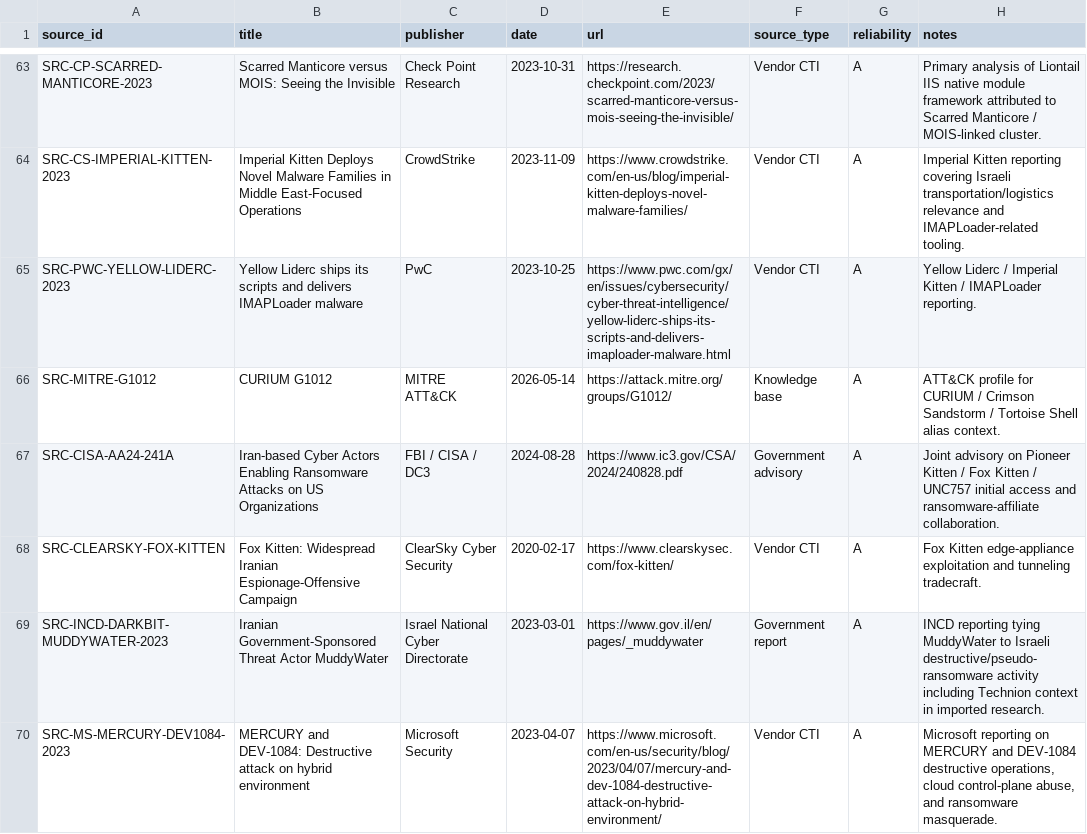
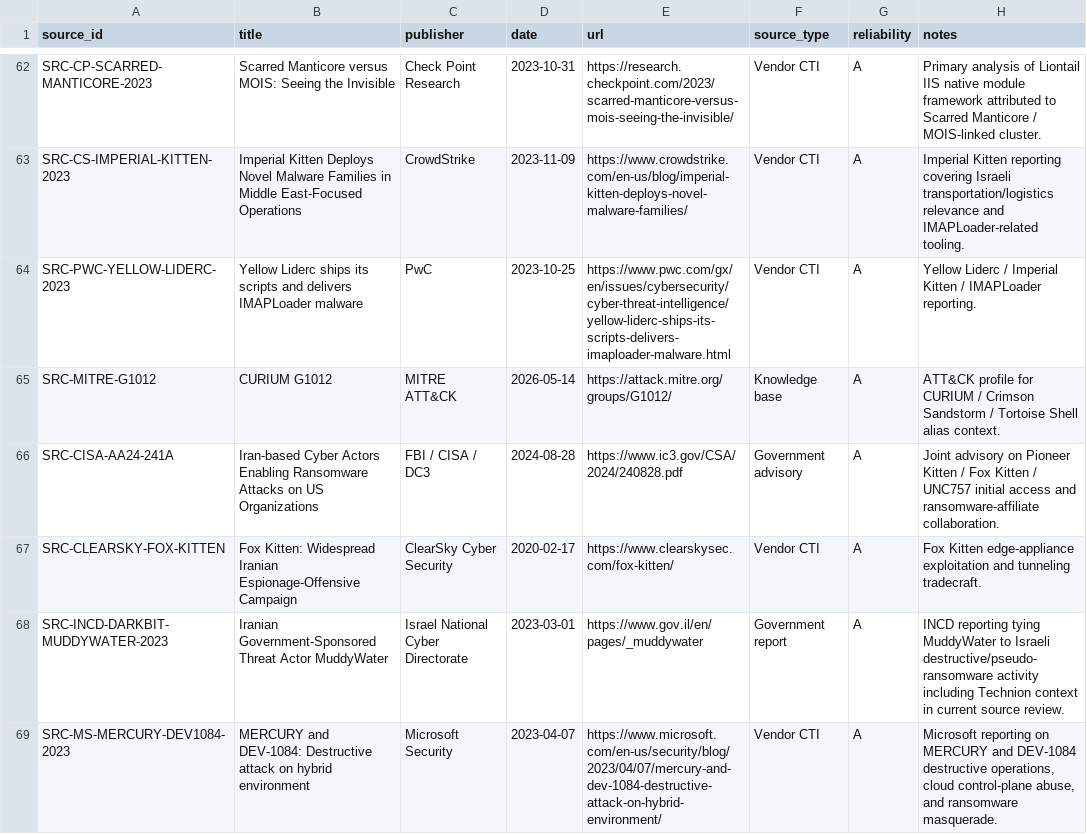
Before and after one commit to anpa1200/israel-government-threat-actors-cti, a CSV file: data/sources.csv, drawn as a sheet; only a part is shown, gaps mark what is left out; the diff covers the shown part only.

```diff
--- a/data/sources.csv
+++ b/data/sources.csv
@@ -64,3 +63,3 @@ SRC-CP-SCARRED-MANTICORE-2023,Scarred Manticore versus MOIS: Seeing the Invisibl
 SRC-CS-IMPERIAL-KITTEN-2023,Imperial Kitten Deploys Novel Malware Families in Middle East-Focused Operations,CrowdStrike,2023-11-09,https://www.crowdstrike.com/en-us/blog/imperial-kitten-deploys-novel-malware-families/,Vendor CTI,A,"Imperial Kitten reporting covering Israeli transportation/logistics relevance and IMAPLoader-related tooling."
-SRC-PWC-YELLOW-LIDERC-2023,Yellow Liderc ships its scripts and delivers IMAPLoader malware,PwC,2023-10-25,https://www.pwc.com/gx/en/issues/cybersecurity/cyber-threat-intelligence/yellow-liderc-ships-its-scripts-and-delivers-imaploader-malware.html,Vendor CTI,A,"Yellow Liderc / Imperial Kitten / IMAPLoader reporting."
+SRC-PWC-YELLOW-LIDERC-2023,Yellow Liderc ships its scripts and delivers IMAPLoader malware,PwC,2023-10-25,https://www.pwc.com/gx/en/issues/cybersecurity/cyber-threat-intelligence/yellow-liderc-ships-its-scripts-delivers-imaploader-malware.html,Vendor CTI,A,"Yellow Liderc / Imperial Kitten / IMAPLoader reporting."
 SRC-MITRE-G1012,CURIUM G1012,MITRE ATT&CK,2026-05-14,https://attack.mitre.org/groups/G1012/,Knowledge base,A,"ATT&CK profile for CURIUM / Crimson Sandstorm / Tortoise Shell alias context."
@@ -68,3 +67,3 @@ SRC-CISA-AA24-241A,Iran-based Cyber Actors Enabling Ransomware Attacks on US Org
 SRC-CLEARSKY-FOX-KITTEN,Fox Kitten: Widespread Iranian Espionage-Offensive Campaign,ClearSky Cyber Security,2020-02-17,https://www.clearskysec.com/fox-kitten/,Vendor CTI,A,"Fox Kitten edge-appliance exploitation and tunneling tradecraft."
-SRC-INCD-DARKBIT-MUDDYWATER-2023,Iranian Government-Sponsored Threat Actor MuddyWater,Israel National Cyber Directorate,2023-03-01,https://www.gov.il/en/pages/_muddywater,Government report,A,"INCD reporting tying MuddyWater to Israeli destructive/pseudo-ransomware activity including Technion context in imported research."
+SRC-INCD-DARKBIT-MUDDYWATER-2023,Iranian Government-Sponsored Threat Actor MuddyWater,Israel National Cyber Directorate,2023-03-01,https://www.gov.il/en/pages/_muddywater,Government report,A,"INCD reporting tying MuddyWater to Israeli destructive/pseudo-ransomware activity including Technion context in current source review."
 SRC-MS-MERCURY-DEV1084-2023,MERCURY and DEV-1084: Destructive attack on hybrid environment,Microsoft Security,2023-04-07,https://www.microsoft.com/en-us/security/blog/2023/04/07/mercury-and-dev-1084-destructive-attack-on-hybrid-environment/,Vendor CTI,A,"Microsoft reporting on MERCURY and DEV-1084 destructive operations, cloud control-plane abuse, and ransomware masquerade."
```
Also changed, not shown: 1 added row, 2 removed rows and 7 edited cells elsewhere in this file, data/actors.csv, data/ioc-references.csv, 26 other files.
